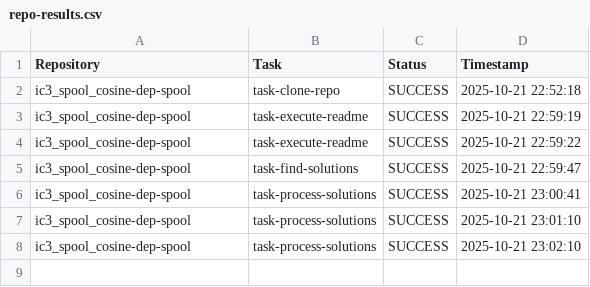
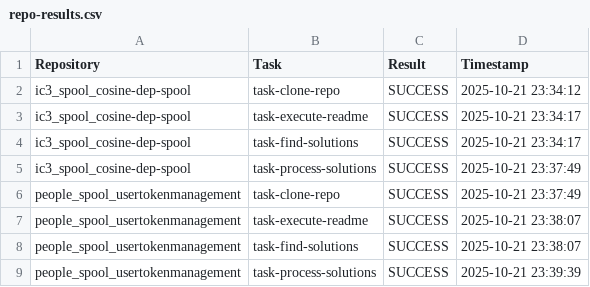
Before and after one commit to sacheun/build_repo_v3, a CSV file: results/repo-results.csv, drawn as a sheet.

Commit message:
Run 12: Process both repositories with parameterized workflow - Fixed workflow-loop to process ALL repos from repositories.txt - Created workflow_master.py loop script to iterate through all repositories - Parameterized all task scripts to accept repo URL/name/path as arguments - Successfully processed 2 repositories: ic3_spool_cosine-dep-spool (8 solutions) and people_spool_usertokenmanagement (5 solutions) - Overall: 13 solutions, 11/13 restore SUCCESS (85%), 7/13 build SUCCESS (54%)

```diff
--- a/results/repo-results.csv
+++ b/results/repo-results.csv
@@ -1,8 +1,9 @@
-Repository,Task,Status,Timestamp
-ic3_spool_cosine-dep-spool,task-clone-repo,SUCCESS,2025-10-21 22:52:18
-ic3_spool_cosine-dep-spool,task-execute-readme,SUCCESS,2025-10-21 22:59:19
-ic3_spool_cosine-dep-spool,task-execute-readme,SUCCESS,2025-10-21 22:59:22
-ic3_spool_cosine-dep-spool,task-find-solutions,SUCCESS,2025-10-21 22:59:47
-ic3_spool_cosine-dep-spool,task-process-solutions,SUCCESS,2025-10-21 23:00:41
-ic3_spool_cosine-dep-spool,task-process-solutions,SUCCESS,2025-10-21 23:01:10
-ic3_spool_cosine-dep-spool,task-process-solutions,SUCCESS,2025-10-21 23:02:10
+Repository,Task,Result,Timestamp
+ic3_spool_cosine-dep-spool,task-clone-repo,SUCCESS,2025-10-21 23:34:12
+ic3_spool_cosine-dep-spool,task-execute-readme,SUCCESS,2025-10-21 23:34:17
+ic3_spool_cosine-dep-spool,task-find-solutions,SUCCESS,2025-10-21 23:34:17
+ic3_spool_cosine-dep-spool,task-process-solutions,SUCCESS,2025-10-21 23:37:49
+people_spool_usertokenmanagement,task-clone-repo,SUCCESS,2025-10-21 23:37:49
+people_spool_usertokenmanagement,task-execute-readme,SUCCESS,2025-10-21 23:38:07
+people_spool_usertokenmanagement,task-find-solutions,SUCCESS,2025-10-21 23:38:07
+people_spool_usertokenmanagement,task-process-solutions,SUCCESS,2025-10-21 23:39:39
```
Also changed, not shown: results/solution-results.csv, 17 other files.
